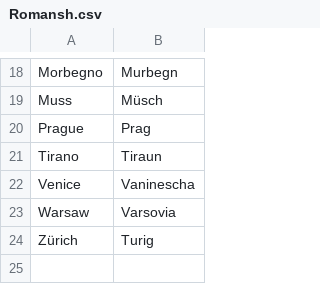
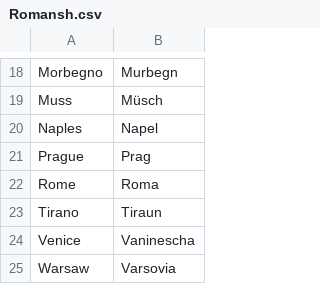
Before and after one commit to OliverDeBrisbane/City-name-exonyms, a CSV file: Romansh.csv, drawn as a sheet; only a part is shown, gaps mark what is left out; the shorter side is filled out with more unchanged rows; the diff names each change by its address in the sheet, - before the commit and + after, or states it on an @@ line.

Commit message:
Update Romansh.csv

```diff
--- a/Romansh.csv
+++ b/Romansh.csv
+row 20: Naples | Napel
+row 22: Rome | Roma
```
